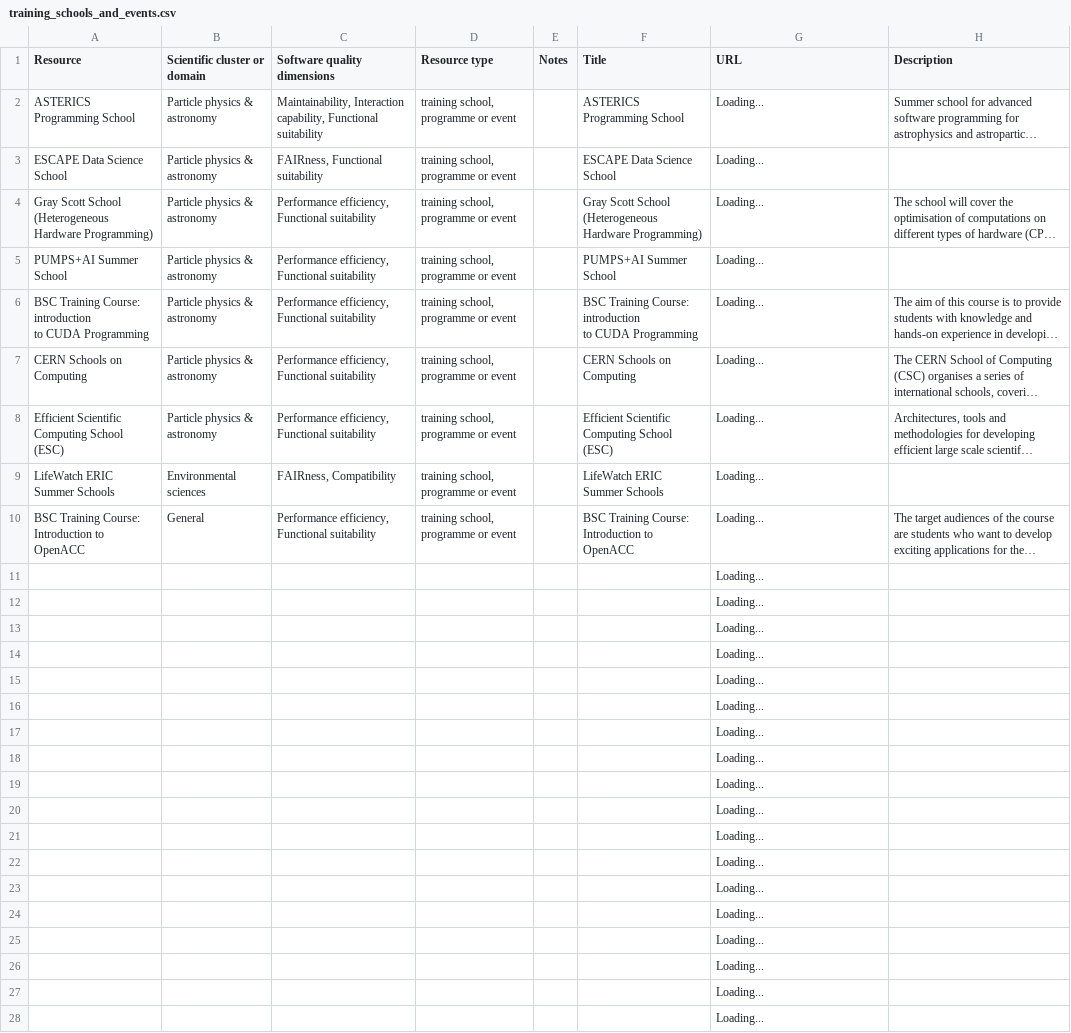
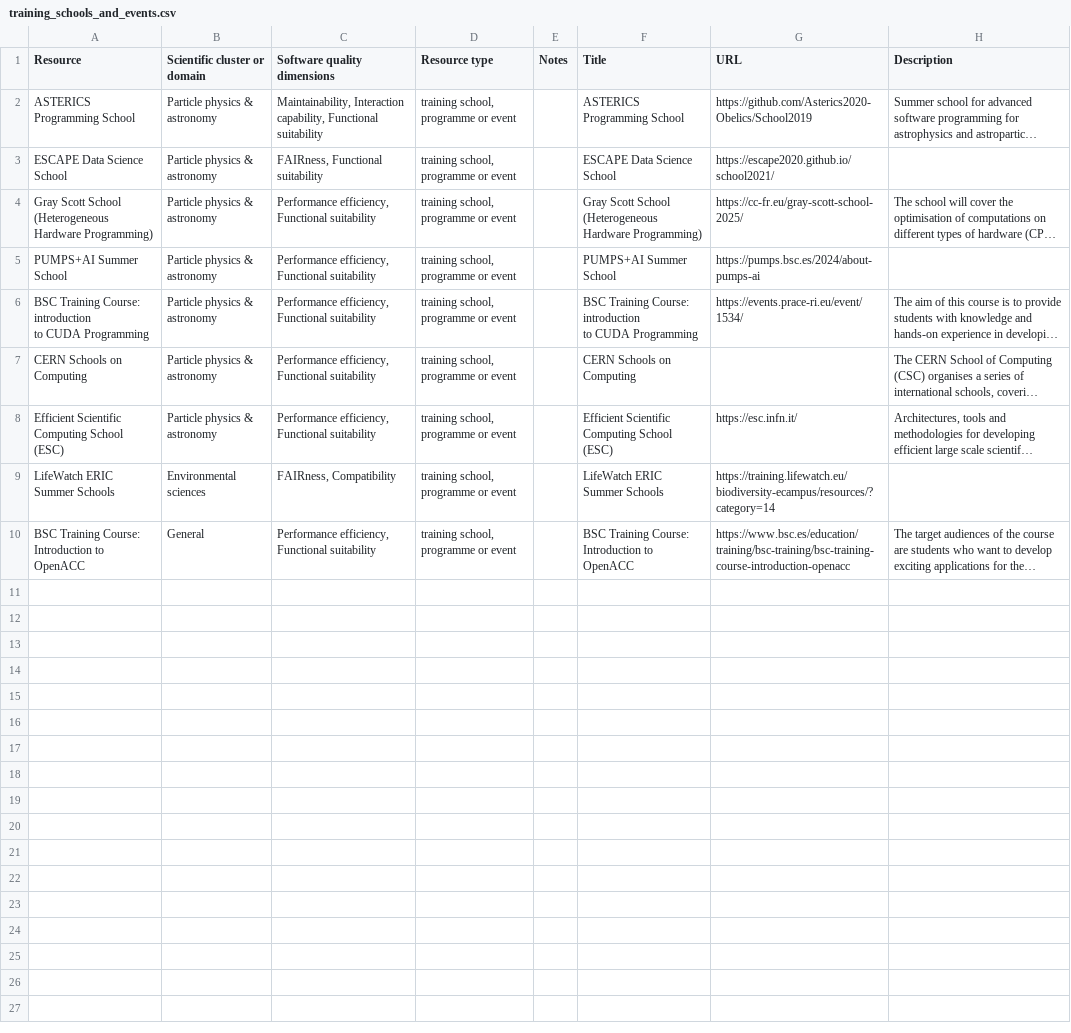
Before and after one commit to kennethrioja/training-everse-rsqkit, a CSV file: csv/training_schools_and_events.csv, drawn as a sheet; only a part is shown; long unchanged cells end in …; the diff covers the shown part only; the diff names each change by its address in the sheet, - before the commit and + after, or states it on an @@ line.

```diff
--- a/csv/training_schools_and_events.csv
+++ b/csv/training_schools_and_events.csv
-G2 (URL): Loading...
+G2 (URL): https://github.com/Asterics2020-Obelics/School2019
-G3 (URL): Loading...
+G3 (URL): https://escape2020.github.io/school2021/
-G4 (URL): Loading...
+G4 (URL): https://cc-fr.eu/gray-scott-school-2025/
-G5 (URL): Loading...
+G5 (URL): https://pumps.bsc.es/2024/about-pumps-ai
-G6 (URL): Loading...
+G6 (URL): https://events.prace-ri.eu/event/1534/
-G7 (URL): Loading...
+G7 (URL): (empty)
-G8 (URL): Loading...
+G8 (URL): https://esc.infn.it/
-G9 (URL): Loading...
+G9 (URL): https://training.lifewatch.eu/biodiversity-ecampus/resources/?category=14
-G10 (URL): Loading...
+G10 (URL): https://www.bsc.es/education/training/bsc-training/bsc-training-course-introduction-openacc
-row 11:  |  |  |  |  |  | Loading...
-row 12:  |  |  |  |  |  | Loading...
-row 13:  |  |  |  |  |  | Loading...
-row 14:  |  |  |  |  |  | Loading...
-row 15:  |  |  |  |  |  | Loading...
-row 16:  |  |  |  |  |  | Loading...
-row 17:  |  |  |  |  |  | Loading...
-row 18:  |  |  |  |  |  | Loading...
-row 19:  |  |  |  |  |  | Loading...
-row 20:  |  |  |  |  |  | Loading...
-row 21:  |  |  |  |  |  | Loading...
-row 22:  |  |  |  |  |  | Loading...
-row 23:  |  |  |  |  |  | Loading...
-row 24:  |  |  |  |  |  | Loading...
-row 25:  |  |  |  |  |  | Loading...
-row 26:  |  |  |  |  |  | Loading...
-row 27:  |  |  |  |  |  | Loading...
-row 28:  |  |  |  |  |  | Loading...
```
Also changed, not shown: 26 removed rows elsewhere in this file, csv/reports_and_publications.csv, csv/training_repositories_and_registries.csv, 3 other files.
